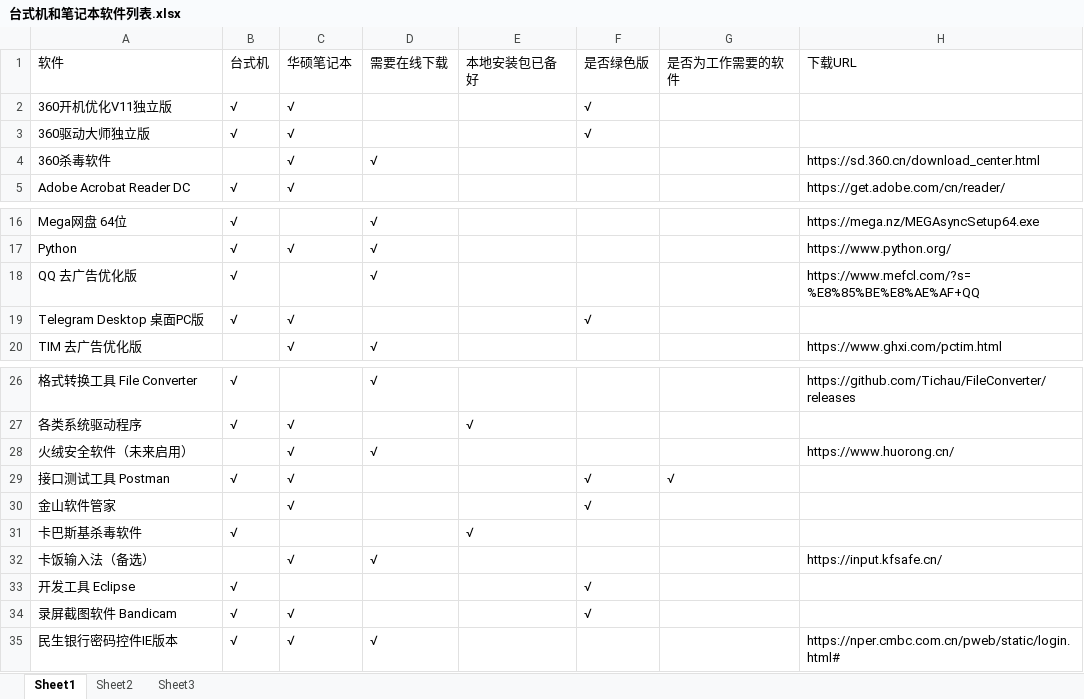
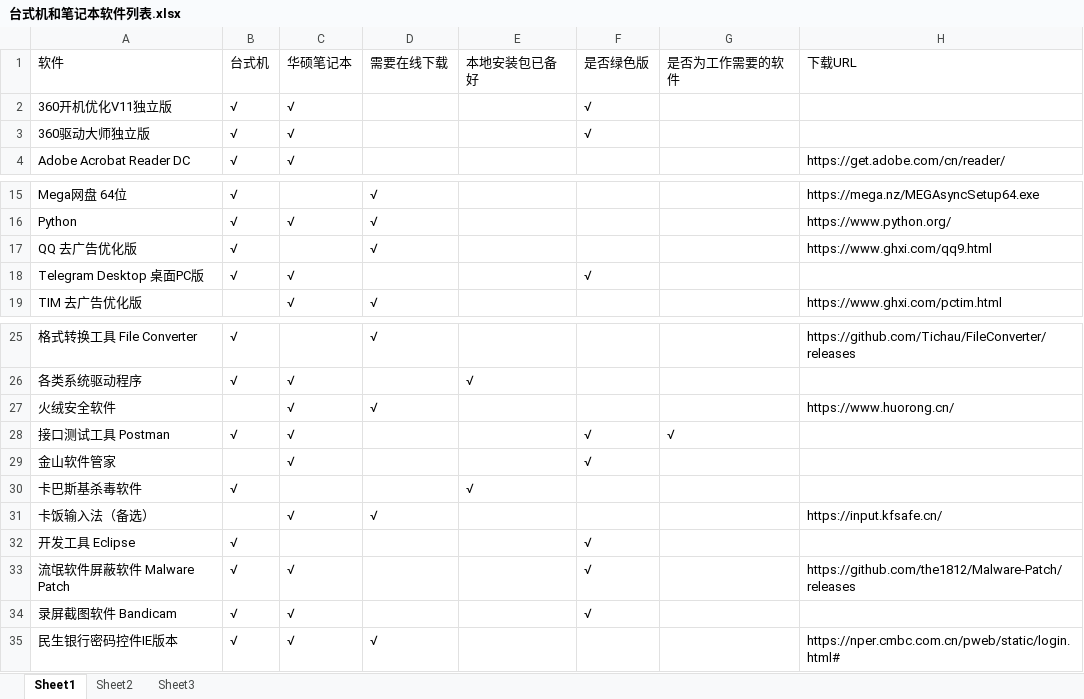
Before and after one commit to LITTLEPINKALLDEAD/DatasOnTelecom, an Excel workbook: 文档/其他文档/Others/PC/台式机和笔记本软件列表.xlsx, sheet Sheet1, drawn as a sheet; only a part is shown, gaps mark what is left out; values as stored, in another font and other column widths than the file's, no cell formats; conditional formats not drawn; removed rows and columns are numbered as before the commit, all else as after; the diff names each change by its address in the sheet, - before the commit and + after, or states it on an @@ line.

```diff
--- a/文档/其他文档/Others/PC/台式机和笔记本软件列表.xlsx (sheet Sheet1)
+++ b/文档/其他文档/Others/PC/台式机和笔记本软件列表.xlsx (sheet Sheet1)
-row 4: 360杀毒软件 |  | √ | √ |  |  |  | https://sd.360.cn/download_center.html
-H17: https://www.mefcl.com/?s=%E8%85%BE%E8%AE%AF+QQ
+H17: https://www.ghxi.com/qq9.html
-A27: 火绒安全软件（未来启用）
+A27: 火绒安全软件
+row 33: 流氓软件屏蔽软件 Malware Patch | √ | √ |  |  | √ |  | https://github.com/the1812/Malware-Patch/releases
```
Also changed, not shown: cell formats, 文档/其他文档/Others/PC/每月15号更新软件列表.xlsx, 2 other files.
